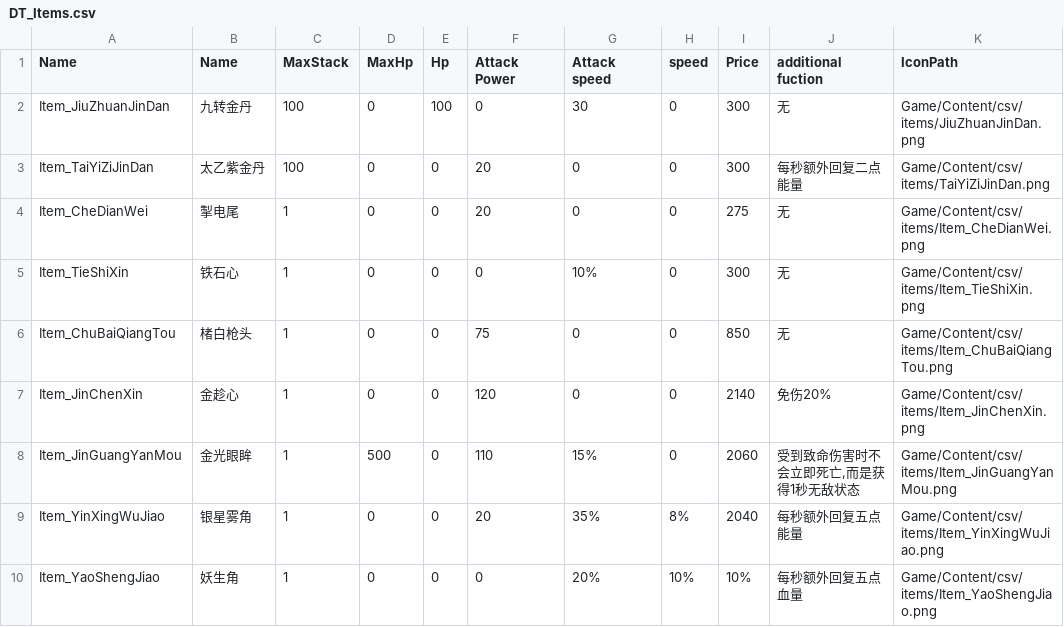
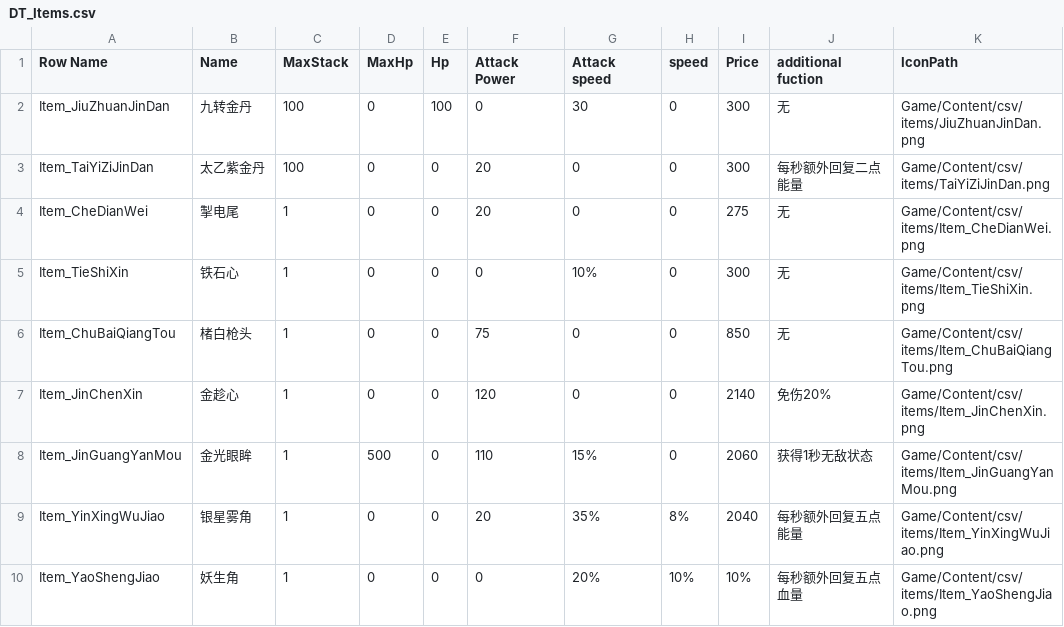
Before and after one commit to TangciuYueng/BlackMyth, a CSV file: Content/Data/Tables/DT_Items.csv, drawn as a sheet.

```diff
--- a/Content/Data/Tables/DT_Items.csv
+++ b/Content/Data/Tables/DT_Items.csv
@@ -1,2 +1,2 @@
-Name,Name,MaxStack,MaxHp,Hp,Attack Power,Attack speed,speed,Price,additional fuction,IconPath
+Row Name,Name,MaxStack,MaxHp,Hp,Attack Power,Attack speed,speed,Price,additional fuction,IconPath
 Item_JiuZhuanJinDan,九转金丹,100,0,100,0,30,0,300,"无","Game/Content/csv/items/JiuZhuanJinDan.png"
@@ -7,3 +7,3 @@ Item_ChuBaiQiangTou,楮白枪头,1,0,0,75,0,0,850,"无","Game/Content/csv/items/
 Item_JinChenXin,金趁心,1,0,0,120,0,0,2140,"免伤20%","Game/Content/csv/items/Item_JinChenXin.png"
-Item_JinGuangYanMou,金光眼眸,1,500,0,110,15%,0,2060,"受到致命伤害时不会立即死亡,而是获得1秒无敌状态","Game/Content/csv/items/Item_JinGuangYanMou.png"
+Item_JinGuangYanMou,金光眼眸,1,500,0,110,15%,0,2060,"获得1秒无敌状态","Game/Content/csv/items/Item_JinGuangYanMou.png"
 Item_YinXingWuJiao,银星雾角,1,0,0,20,35%,8%,2040,"每秒额外回复五点能量","Game/Content/csv/items/Item_YinXingWuJiao.png"
```
Also changed, not shown: 19 other files.
